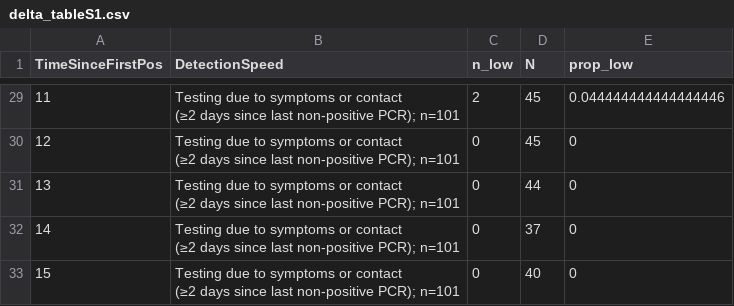
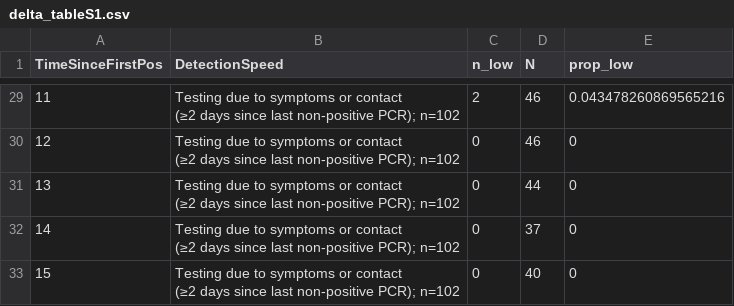
Before and after one commit to gradlab/CtTrajectories_Omicron, a CSV file: figures/preprint/Ct_threshold_30_inconclusivesTRUE/delta_tableS1.csv, drawn as a sheet; only a part is shown, gaps mark what is left out; the diff covers the shown part only.

```diff
--- a/figures/preprint/Ct_threshold_30_inconclusivesTRUE/delta_tableS1.csv
+++ b/figures/preprint/Ct_threshold_30_inconclusivesTRUE/delta_tableS1.csv
@@ -40,10 +40,10 @@ TimeSinceFirstPos,DetectionSpeed,n_low,N,prop_low
-11,"Testing due to symptoms or contact
-(≥2 days since last non-positive PCR); n=101",2,45,0.044444444444444446
-12,"Testing due to symptoms or contact
-(≥2 days since last non-positive PCR); n=101",0,45,0
-13,"Testing due to symptoms or contact
-(≥2 days since last non-positive PCR); n=101",0,44,0
-14,"Testing due to symptoms or contact
-(≥2 days since last non-positive PCR); n=101",0,37,0
-15,"Testing due to symptoms or contact
-(≥2 days since last non-positive PCR); n=101",0,40,0
+11,"Testing due to symptoms or contact
+(≥2 days since last non-positive PCR); n=102",2,46,0.043478260869565216
+12,"Testing due to symptoms or contact
+(≥2 days since last non-positive PCR); n=102",0,46,0
+13,"Testing due to symptoms or contact
+(≥2 days since last non-positive PCR); n=102",0,44,0
+14,"Testing due to symptoms or contact
+(≥2 days since last non-positive PCR); n=102",0,37,0
+15,"Testing due to symptoms or contact
+(≥2 days since last non-positive PCR); n=102",0,40,0
```
Also changed, not shown: 42 edited cells elsewhere in this file, figures/preprint/Ct_threshold_25_inconclusivesFALSE/delta_tableS1.csv, figures/preprint/Ct_threshold_30_inconclusivesFALSE/delta_tableS1.csv, 19 other files.
